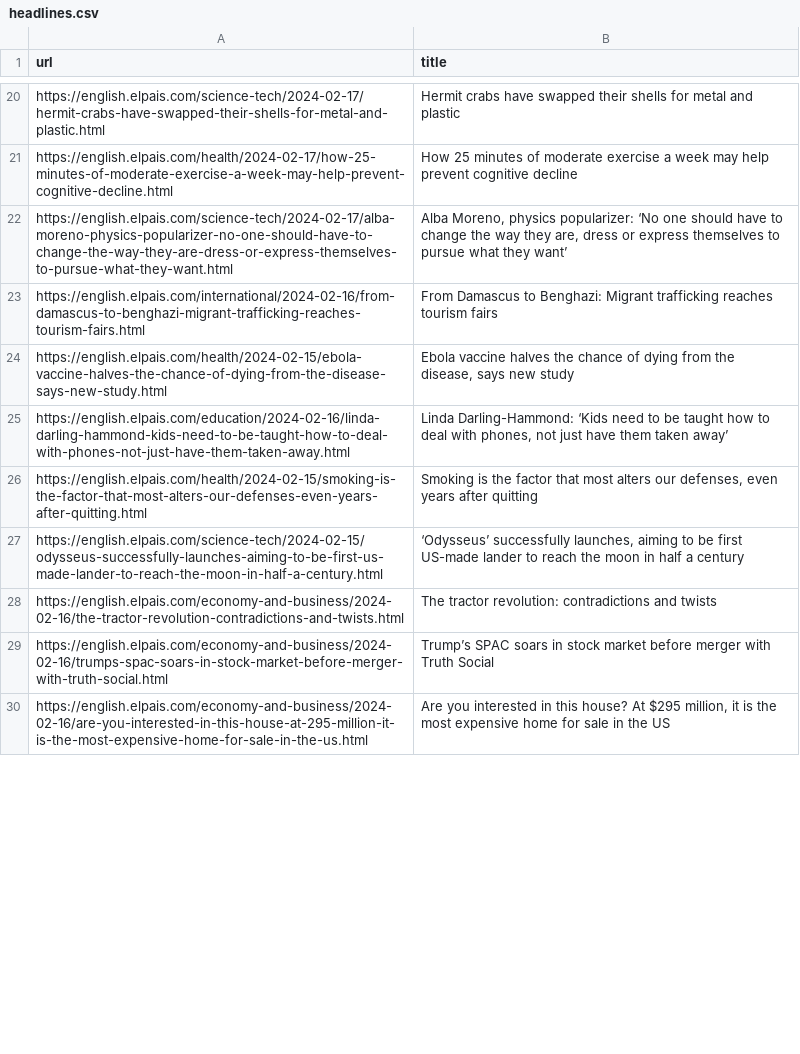
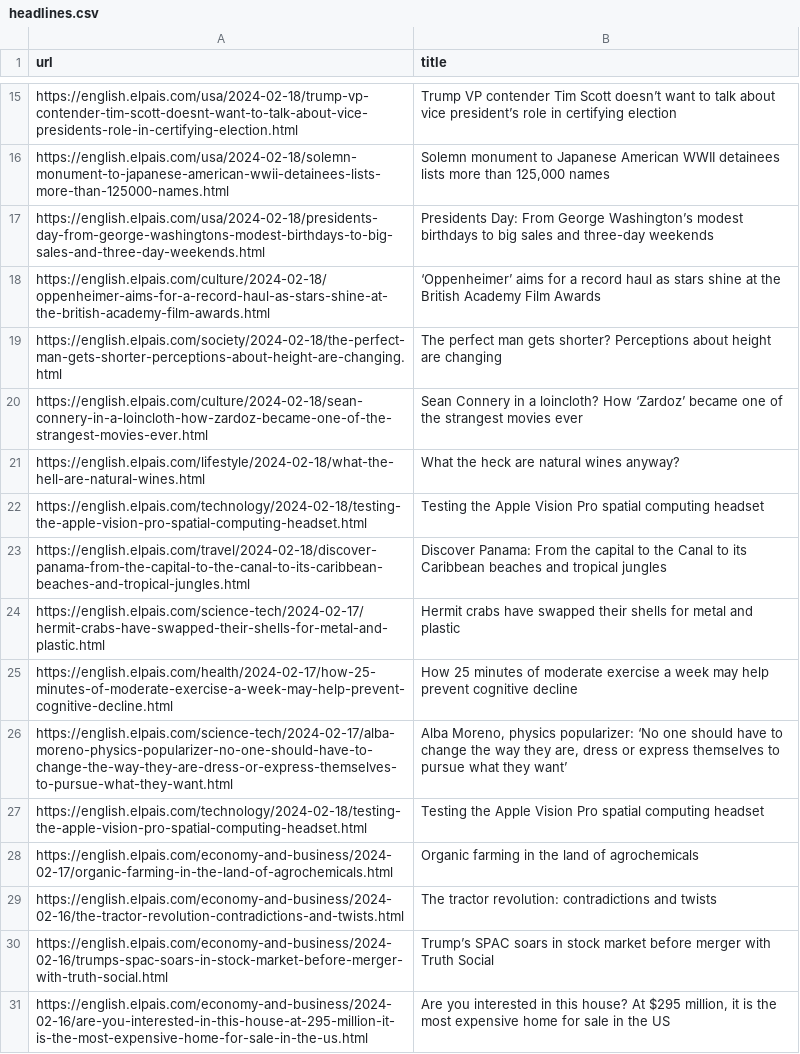
Before and after one commit to jsoma/scraper-sample, a CSV file: headlines.csv, drawn as a sheet; only a part is shown, gaps mark what is left out; removed rows and columns are numbered as before the commit, all else as after; the diff covers the shown part only; the diff names each change by its address in the sheet, - before the commit and + after, or states it on an @@ line.

```diff
--- a/headlines.csv
+++ b/headlines.csv
+row 15: https://english.elpais.com/usa/2024-02-18/trump-vp-contender-tim-scott-doesnt-want-to-talk-about-vice-presidents-role-in-certifying-election.html | Trump VP contender Tim Scott doesn’t want to talk about vice president’s role in certifying election
+row 16: https://english.elpais.com/usa/2024-02-18/solemn-monument-to-japanese-american-wwii-detainees-lists-more-than-125000-names.html | Solemn monument to Japanese American WWII detainees lists more than 125,000 names
+row 17: https://english.elpais.com/usa/2024-02-18/presidents-day-from-george-washingtons-modest-birthdays-to-big-sales-and-three-day-weekends.html | Presidents Day: From George Washington’s modest birthdays to big sales and three-day weekends
+row 18: https://english.elpais.com/culture/2024-02-18/oppenheimer-aims-for-a-record-haul-as-stars-shine-at-the-british-academy-film-awards.html | ‘Oppenheimer’ aims for a record haul as stars shine at the British Academy Film Awards
+row 19: https://english.elpais.com/society/2024-02-18/the-perfect-man-gets-shorter-perceptions-about-height-are-changing.html | The perfect man gets shorter? Perceptions about height are changing
+row 20: https://english.elpais.com/culture/2024-02-18/sean-connery-in-a-loincloth-how-zardoz-became-one-of-the-strangest-movies-ever.html | Sean Connery in a loincloth? How ‘Zardoz’ became one of the strangest movies ever
+row 21: https://english.elpais.com/lifestyle/2024-02-18/what-the-hell-are-natural-wines.html | What the heck are natural wines anyway?
+row 22: https://english.elpais.com/technology/2024-02-18/testing-the-apple-vision-pro-spatial-computing-headset.html | Testing the Apple Vision Pro spatial computing headset
+row 23: https://english.elpais.com/travel/2024-02-18/discover-panama-from-the-capital-to-the-canal-to-its-caribbean-beaches-and-tropical-jungles.html | Discover Panama: From the capital to the Canal to its Caribbean beaches and tropical jungles
@@ row 23 moved to row 52: https://english.elpais.com/international… @@
-row 24: https://english.elpais.com/health/2024-02-15/ebola-vaccine-halves-the-chance-of-dying-from-the-disease-says-new-study.html | Ebola vaccine halves the chance of dying from the disease, says new study
-row 25: https://english.elpais.com/education/2024-02-16/linda-darling-hammond-kids-need-to-be-taught-how-to-deal-with-phones-not-just-have-them-taken-away.html | Linda Darling-Hammond: ‘Kids need to be taught how to deal with phones, not just have them taken away’
-row 26: https://english.elpais.com/health/2024-02-15/smoking-is-the-factor-that-most-alters-our-defenses-even-years-after-quitting.html | Smoking is the factor that most alters our defenses, even years after quitting
-row 27: https://english.elpais.com/science-tech/2024-02-15/odysseus-successfully-launches-aiming-to-be-first-us-made-lander-to-reach-the-moon-in-half-a-century.html | ‘Odysseus’ successfully launches, aiming to be first US-made lander to reach the moon in half a century
+row 27: https://english.elpais.com/technology/2024-02-18/testing-the-apple-vision-pro-spatial-computing-headset.html | Testing the Apple Vision Pro spatial computing headset
@@ row 18 moved to row 28: https://english.elpais.com/economy-and-b… @@
```
Also changed, not shown: 17 added rows, 23 removed rows and 4 moved rows elsewhere in this file.
